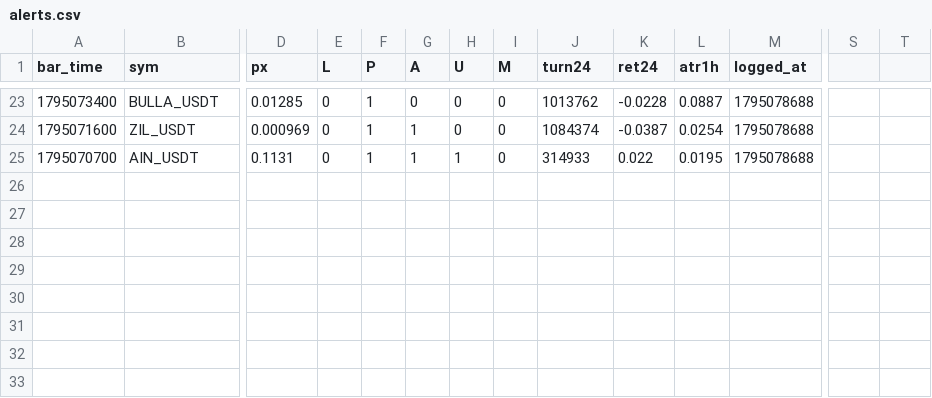
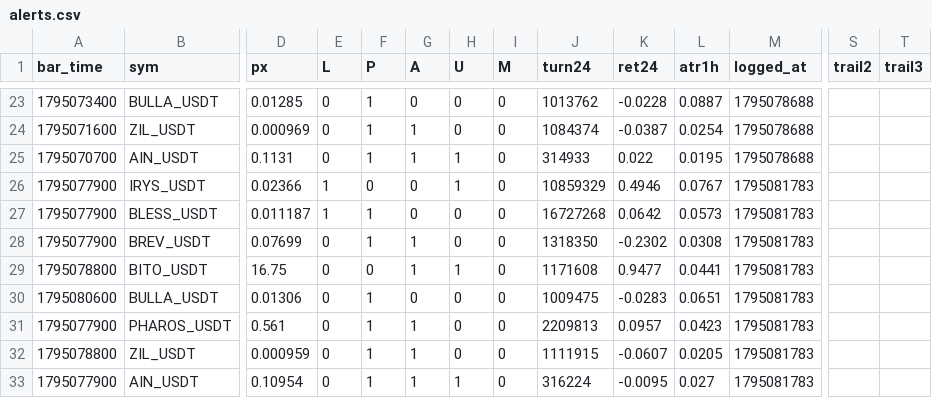
Before and after one commit to tomih307-a11y/tradebot, a CSV file: alerts.csv, drawn as a sheet; only a part is shown, gaps mark what is left out; rows hold the shown columns only; the diff names each change by its address in the sheet, - before the commit and + after, or states it on an @@ line.

Commit message:
alert log

```diff
--- a/alerts.csv
+++ b/alerts.csv
-S1: (empty)
+S1: trail2
-T1: (empty)
+T1: trail3
+row 26: 1795077900 | IRYS_USDT | 0.02366 | 1 | 0 | 0 | 1 | 0 | 10859329 | 0.4946 | 0.0767 | 1795081783
+row 27: 1795077900 | BLESS_USDT | 0.011187 | 1 | 1 | 0 | 0 | 0 | 16727268 | 0.0642 | 0.0573 | 1795081783
+row 28: 1795077900 | BREV_USDT | 0.07699 | 0 | 1 | 1 | 0 | 0 | 1318350 | -0.2302 | 0.0308 | 1795081783
+row 29: 1795078800 | BITO_USDT | 16.75 | 0 | 0 | 1 | 1 | 0 | 1171608 | 0.9477 | 0.0441 | 1795081783
+row 30: 1795080600 | BULLA_USDT | 0.01306 | 0 | 1 | 0 | 0 | 0 | 1009475 | -0.0283 | 0.0651 | 1795081783
+row 31: 1795077900 | PHAROS_USDT | 0.561 | 0 | 1 | 1 | 0 | 0 | 2209813 | 0.0957 | 0.0423 | 1795081783
+row 32: 1795078800 | ZIL_USDT | 0.000959 | 0 | 1 | 1 | 0 | 0 | 1111915 | -0.0607 | 0.0205 | 1795081783
+row 33: 1795077900 | AIN_USDT | 0.10954 | 0 | 1 | 1 | 1 | 0 | 316224 | -0.0095 | 0.027 | 1795081783
```
Also changed, not shown: 1 other file.
